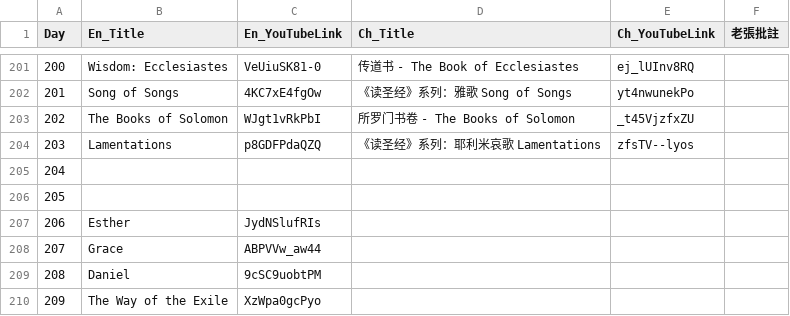
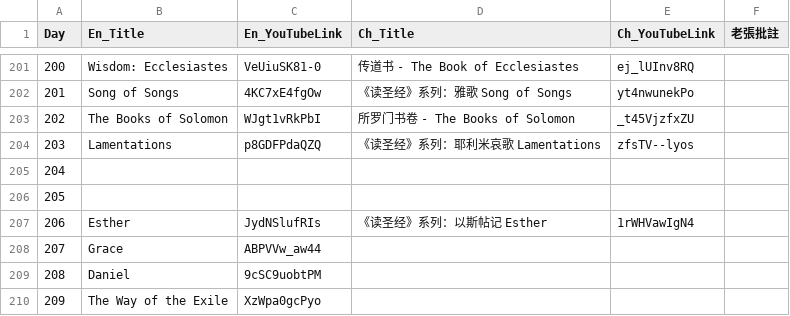
Before and after one commit to elisha1164/elisha1164.github.io, a CSV file: OSTLTJ/bible_reading_plan_videos.csv, drawn as a sheet; only a part is shown, gaps mark what is left out.

Commit message:
Update bible_reading_plan_videos.csv

```diff
--- a/OSTLTJ/bible_reading_plan_videos.csv
+++ b/OSTLTJ/bible_reading_plan_videos.csv
@@ -206,3 +206,3 @@
 205,,,,,
-206,Esther,JydNSlufRIs,,,
+206,Esther,JydNSlufRIs,《读圣经》系列：以斯帖记 Esther,1rWHVawIgN4,
 207,Grace,ABPVVw_aw44,,,
```
